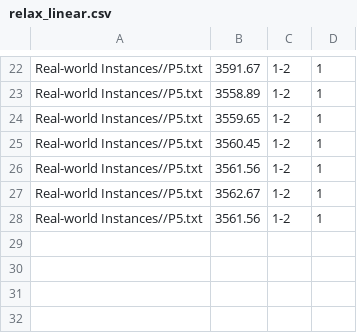
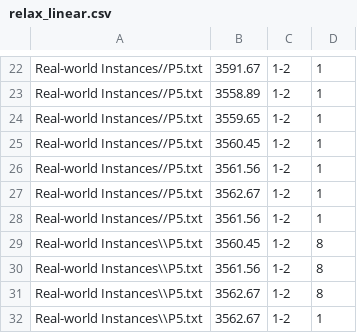
Before and after one commit to kennedy94/GLSPPL-RF, a CSV file: relax_linear.csv, drawn as a sheet; only a part is shown, gaps mark what is left out; the diff names each change by its address in the sheet, - before the commit and + after, or states it on an @@ line.

```diff
--- a/relax_linear.csv
+++ b/relax_linear.csv
+row 29: Real-world Instances\\P5.txt | 3560.45 | 1-2 | 8
+row 30: Real-world Instances\\P5.txt | 3561.56 | 1-2 | 8
+row 31: Real-world Instances\\P5.txt | 3562.67 | 1-2 | 8
+row 32: Real-world Instances\\P5.txt | 3562.67 | 1-2 | 1
```
Also changed, not shown: dados_var.csv, 2 other files.
